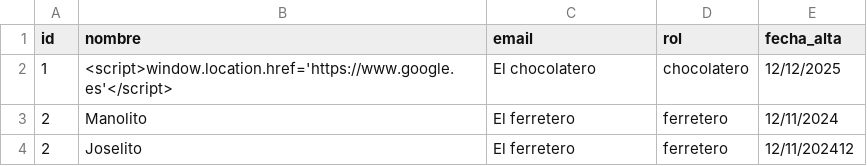
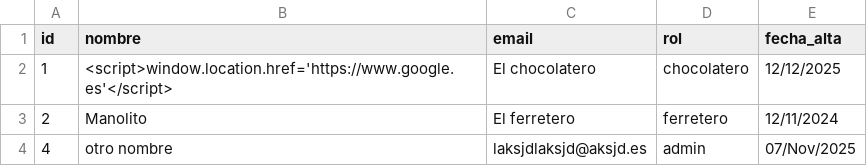
Before and after one commit to 1DAW-margarican238/DWES_PHP, a CSV file: CRUD_DATABASE/data/users.csv (was CRUD_DATABASE/crud_php-main/data/users.csv), drawn as a sheet.

```diff
--- a/CRUD_DATABASE/crud_php-main/data/users.csv
+++ b/CRUD_DATABASE/data/users.csv
@@ -3,2 +3,2 @@ id,nombre,email,rol,fecha_alta
 2,"Manolito","El ferretero","ferretero",12/11/2024
-2,"Joselito","El ferretero","ferretero",12/11/202412
+4,"otro nombre",laksjdlaksjd@aksjd.es,admin,07/Nov/2025
```
Also changed, not shown: 13 other files.
